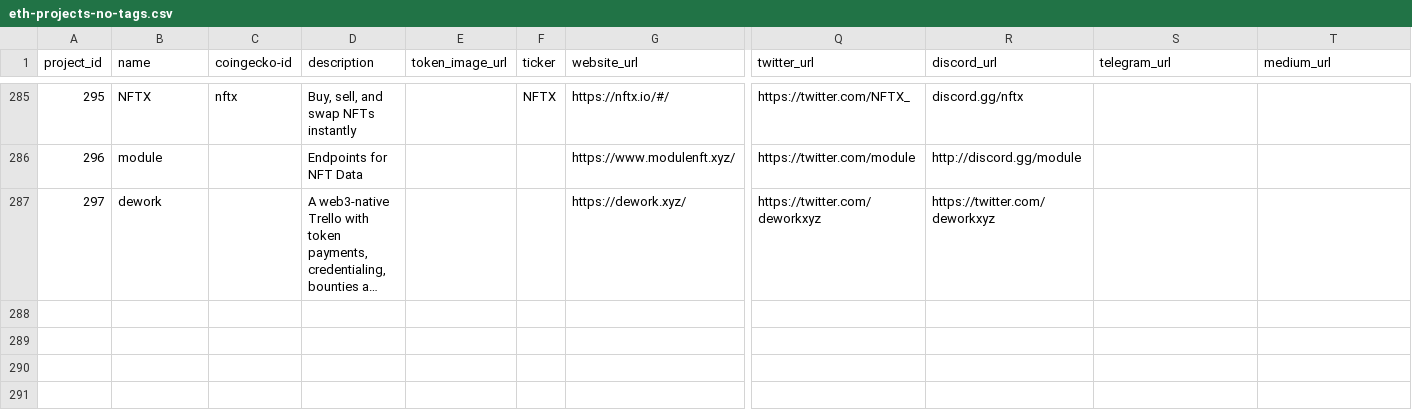
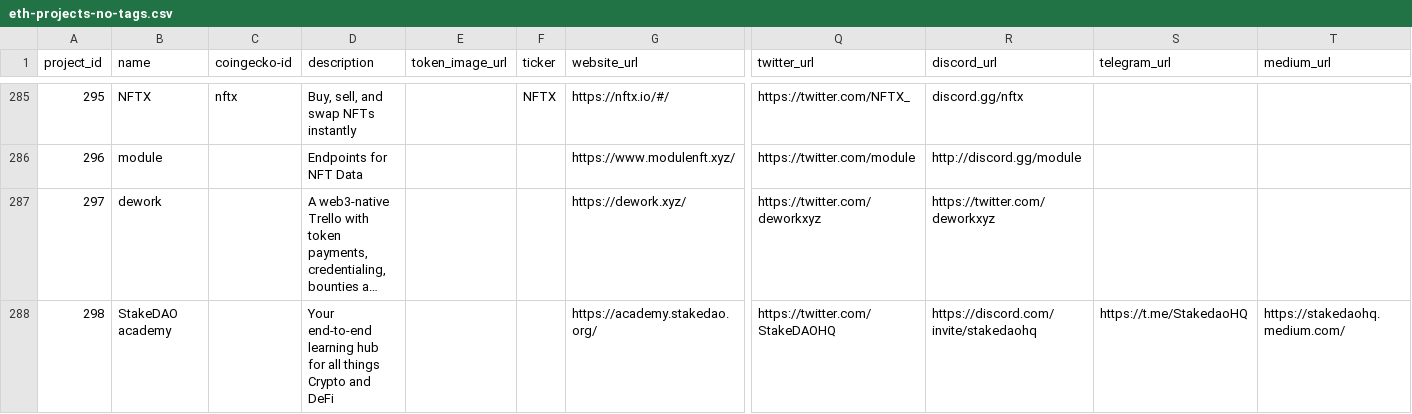
Before and after one commit to 0xPuffin/pentacle, a CSV file: data/eth-projects-no-tags.csv, drawn as a sheet; only a part is shown, gaps mark what is left out; long unchanged cells end in …; rows hold the shown columns only; the diff names each change by its address in the sheet, - before the commit and + after, or states it on an @@ line.

```diff
--- a/data/eth-projects-no-tags.csv
+++ b/data/eth-projects-no-tags.csv
+row 288: 298 | StakeDAO academy |  | Your end-to-end learning hub for all things Crypto and DeFi |  |  | https://academy.stakedao.org/ | https://twitter.com/StakeDAOHQ | https://discord.com/invite/stakedaohq | https://t.me/StakedaoHQ | https://stakedaohq.medium.com/
```
Also changed, not shown: data/eth-projects.csv, data/project_tags.csv, 4 other files.
